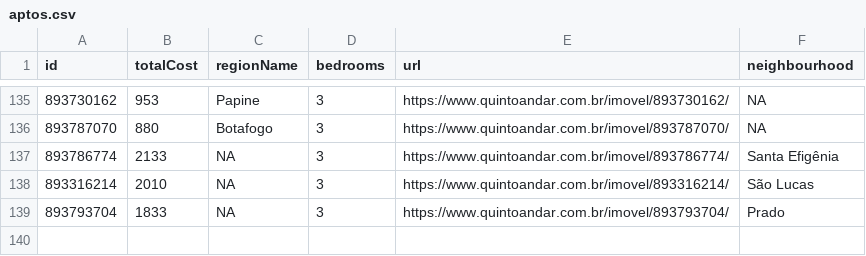
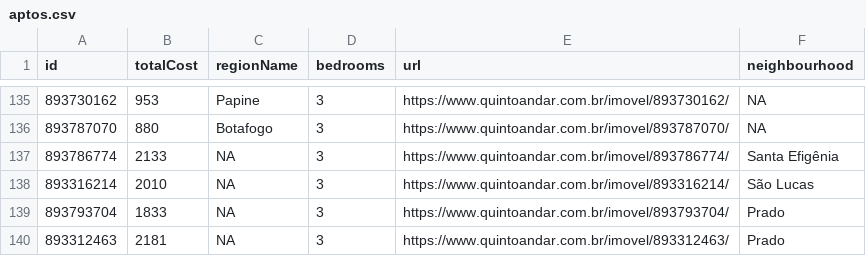
Before and after one commit to assuncaolfi/apto, a CSV file: data/aptos.csv, drawn as a sheet; only a part is shown, gaps mark what is left out.

```diff
--- a/data/aptos.csv
+++ b/data/aptos.csv
@@ -139 +139,2 @@ id,totalCost,regionName,bedrooms,url,neighbourhood
 893793704,1833,NA,3,https://www.quintoandar.com.br/imovel/893793704/,Prado
+893312463,2181,NA,3,https://www.quintoandar.com.br/imovel/893312463/,Prado
```
